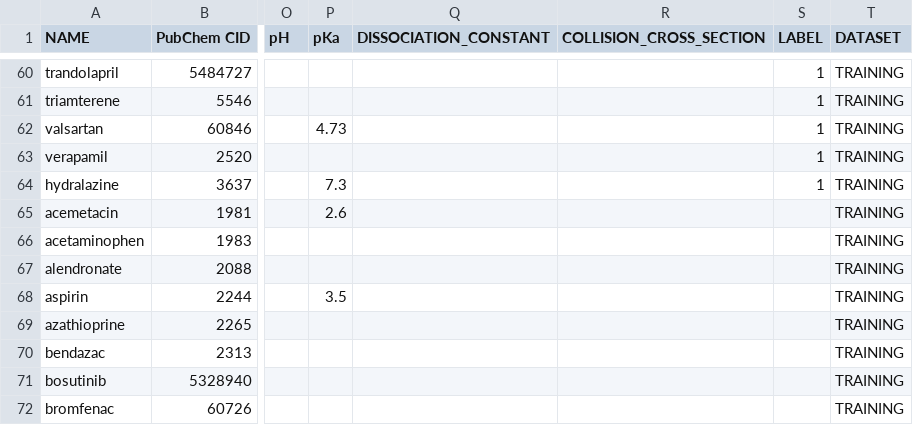
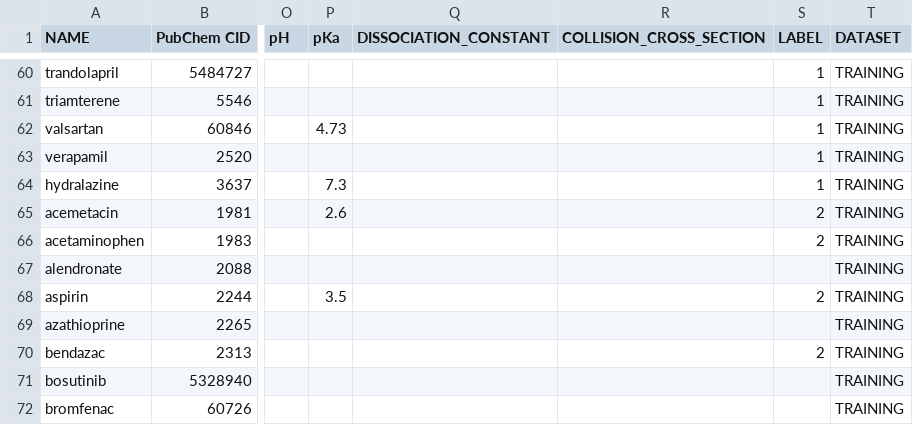
Before and after one commit to drugML/drugML, a CSV file: dataset/drug_set/dataset_complete.csv, drawn as a sheet; only a part is shown, gaps mark what is left out; the diff names each change by its address in the sheet, - before the commit and + after, or states it on an @@ line.

Commit message:
Started adding in pain data

```diff
--- a/dataset/drug_set/dataset_complete.csv
+++ b/dataset/drug_set/dataset_complete.csv
-S65:S66 (LABEL): (empty)
+S65:S66 (LABEL): 2
-S68 (LABEL): (empty)
+S68 (LABEL): 2
-S70 (LABEL): (empty)
+S70 (LABEL): 2
```
Also changed, not shown: 1 other file.
